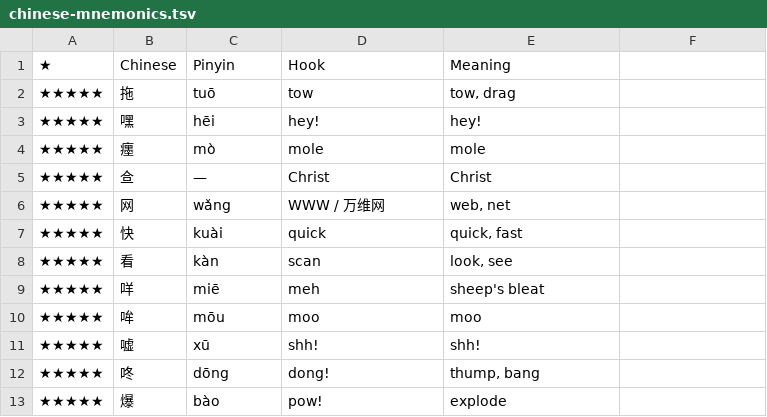
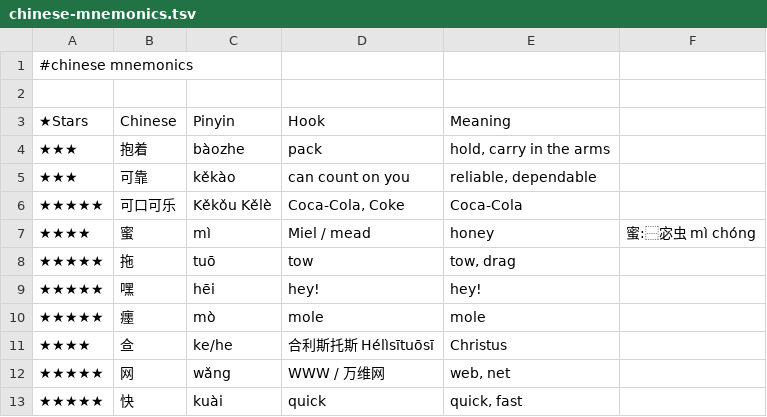
Before and after one commit to pannous/hieros, a TSV file: dicts/chinese-mnemonics.tsv, drawn as a sheet; only a part is shown; the shorter side is filled out with more unchanged rows; the diff covers the shown part only.

Commit message:
refactor: merge the two Chinese mnemonic tables into one hard-linked file
chinese/chinese.mnemonics.tsv held 109 hand-curated entries; dicts/chinese-mnemonics.tsv
held 398 mined from #chinese-tagged Apple Notes, overlapping on 104. Two tables meant new
hooks landed in whichever file was open at the time.

Both paths are now the same inode (chinese/mnemonics.md stays a symlink to it), carrying
the union of 402 entries. On the 33 conflicting rows the dicts/ copy wins: it is the more
carefully copyedited one (full German words, corrected Pinyin, fixed typos, and 软 whose
Meaning column had been overwritten with its Pinyin). 鿖 is the one exception, where only
the chinese/ copy carries the 合利斯托斯 gloss and a real Pinyin.

Hand-added entries stay at the top; the free-form sound-cluster block at the end is
preserved byte for byte. Verified no word from either side was dropped.

Note: git does not preserve hard links — after a fresh clone the two paths become separate
files and must be relinked with `ln -f chinese/chinese.mnemonics.tsv dicts/chinese-mnemonics.tsv`.

```diff
--- a/dicts/chinese-mnemonics.tsv
+++ b/dicts/chinese-mnemonics.tsv
@@ -1,2 +1,8 @@
-★	Chinese	Pinyin	Hook	Meaning
+#chinese mnemonics
+
+★Stars 	Chinese 	Pinyin 	Hook 	Meaning
+★★★	抱着	bàozhe	pack	hold, carry in the arms
+★★★	可靠	kěkào	can count on you	reliable, dependable
+★★★★★	可口可乐	Kěkǒu Kělè	Coca-Cola, Coke	Coca-Cola
+★★★★ 	蜜 	mì  	Miel / mead  	honey  	蜜:⿱宓虫 mì chóng
 ★★★★★	拖	tuō	tow	tow, drag
@@ -4,3 +10,3 @@
 ★★★★★	癦	mò	mole	mole
-★★★★★	鿖	—	Christ	Christ
+★★★★  	鿖 	ke/he 	合利斯托斯 Hélìsītuōsī 	Christus
 ★★★★★	网	wǎng	WWW / 万维网	web, net
```
Also changed, not shown: 17 added rows elsewhere in this file, 1 other file.
